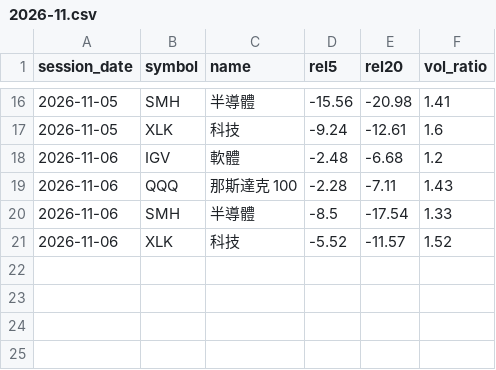
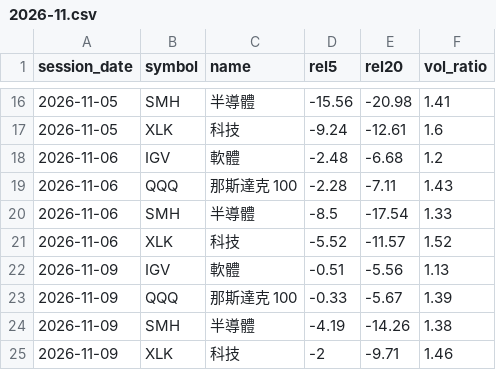
Before and after one commit to clleen1216-prog/taiwan50, a CSV file: data/us_etfs/2026-11.csv, drawn as a sheet; only a part is shown, gaps mark what is left out.

```diff
--- a/data/us_etfs/2026-11.csv
+++ b/data/us_etfs/2026-11.csv
@@ -21 +21,5 @@ session_date,symbol,name,rel5,rel20,vol_ratio
 2026-11-06,XLK,科技,-5.52,-11.57,1.52
+2026-11-09,IGV,軟體,-0.51,-5.56,1.13
+2026-11-09,QQQ,那斯達克 100,-0.33,-5.67,1.39
+2026-11-09,SMH,半導體,-4.19,-14.26,1.38
+2026-11-09,XLK,科技,-2,-9.71,1.46
```
Also changed, not shown: data/labels/us.csv, 1 other file.
